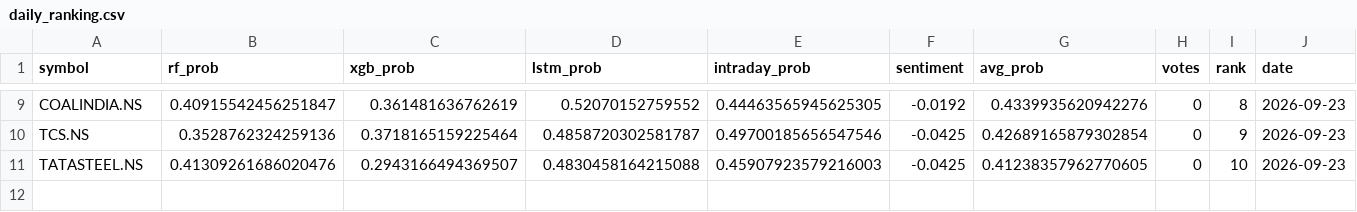
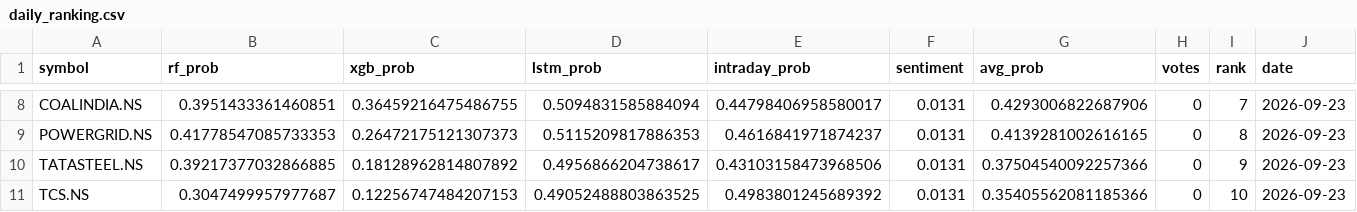
Before and after one commit to Haik11kashiyani/project-aegis, a CSV file: data/daily_ranking.csv, drawn as a sheet; only a part is shown, gaps mark what is left out; removed rows and columns are numbered as before the commit, all else as after; the diff covers the shown part only; the diff names each change by its address in the sheet, - before the commit and + after, or states it on an @@ line.

```diff
--- a/data/daily_ranking.csv
+++ b/data/daily_ranking.csv
-B8 (rf_prob): 0.40915542456251847
+B8 (rf_prob): 0.3951433361460851
-C8 (xgb_prob): 0.361481636762619
+C8 (xgb_prob): 0.36459216475486755
-D8 (lstm_prob): 0.52070152759552
+D8 (lstm_prob): 0.5094831585884094
-E8 (intraday_prob): 0.44463565945625305
+E8 (intraday_prob): 0.44798406958580017
-F8 (sentiment): -0.0192
+F8 (sentiment): 0.0131
-G8 (avg_prob): 0.4339935620942276
+G8 (avg_prob): 0.4293006822687906
-I8 (rank): 8
+I8 (rank): 7
-row 10: TCS.NS | 0.3528762324259136 | 0.3718165159225464 | 0.4858720302581787 | 0.49700185656547546 | -0.0425 | 0.42689165879302854 | 0 | 9 | 2026-09-23
+row 9: POWERGRID.NS | 0.41778547085733353 | 0.26472175121307373 | 0.5115209817886353 | 0.4616841971874237 | 0.0131 | 0.4139281002616165 | 0 | 8 | 2026-09-23
-B10 (rf_prob): 0.41309261686020476
+B10 (rf_prob): 0.39217377032866885
-C10 (xgb_prob): 0.2943166494369507
+C10 (xgb_prob): 0.18128962814807892
-D10 (lstm_prob): 0.4830458164215088
+D10 (lstm_prob): 0.4956866204738617
-E10 (intraday_prob): 0.45907923579216003
+E10 (intraday_prob): 0.43103158473968506
-F10 (sentiment): -0.0425
+F10 (sentiment): 0.0131
-G10 (avg_prob): 0.41238357962770605
+G10 (avg_prob): 0.37504540092257366
-I10 (rank): 10
+I10 (rank): 9
+row 11: TCS.NS | 0.3047499957977687 | 0.12256747484207153 | 0.49052488803863525 | 0.4983801245689392 | 0.0131 | 0.35405562081185366 | 0 | 10 | 2026-09-23
```
Also changed, not shown: 2 added rows, 3 removed rows and 27 edited cells elsewhere in this file, 8 other files.
